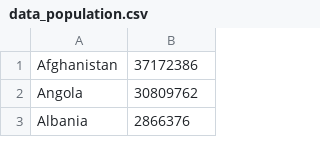
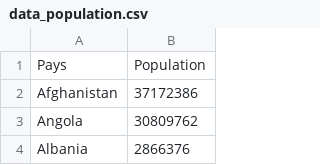
Before and after one commit to MaximeChallon/Coviz-19, a CSV file: utilitaires/data/data_population.csv, drawn as a sheet; only a part is shown; the diff names each change by its address in the sheet, - before the commit and + after, or states it on an @@ line.

Commit message:
ajout en-tête fichier data_population

```diff
--- a/utilitaires/data/data_population.csv
+++ b/utilitaires/data/data_population.csv
+row 1: Pays | Population
```
